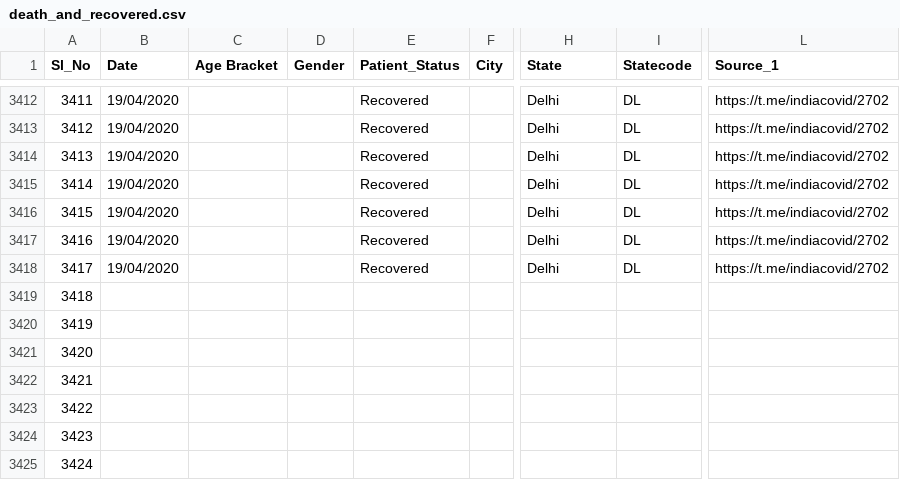
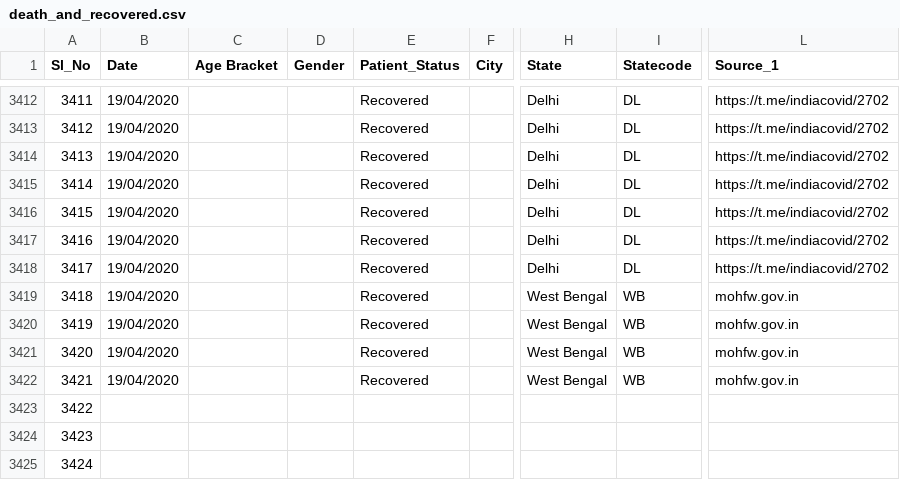
Before and after one commit to shuklaayush/api, a CSV file: csv/2020-04-20/death_and_recovered.csv, drawn as a sheet; only a part is shown, gaps mark what is left out; the diff names each change by its address in the sheet, - before the commit and + after, or states it on an @@ line.

Commit message:
data updated on - Mon Apr 20 03:54:33 UTC 2020

```diff
--- a/csv/2020-04-20/death_and_recovered.csv
+++ b/csv/2020-04-20/death_and_recovered.csv
-B3419:B3422 (Date): (empty)
+B3419:B3422 (Date): 19/04/2020
-E3419:E3422 (Patient_Status): (empty)
+E3419:E3422 (Patient_Status): Recovered
-H3419:H3422 (State): (empty)
+H3419:H3422 (State): West Bengal
-I3419:I3422 (Statecode): (empty)
+I3419:I3422 (Statecode): WB
-L3419:L3422 (Source_1): (empty)
+L3419:L3422 (Source_1): mohfw.gov.in
```
Also changed, not shown: csv/2020-04-20/case_time_series.csv, csv/2020-04-20/state_wise_daily.csv, 14 other files.
